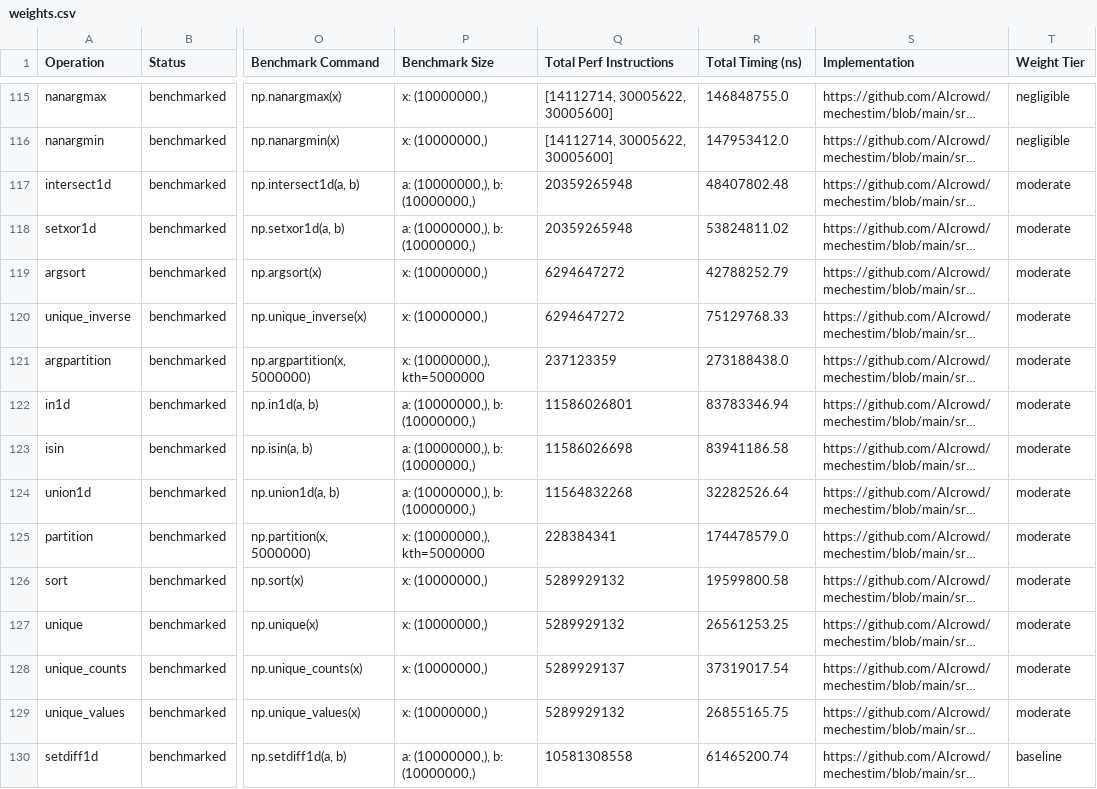
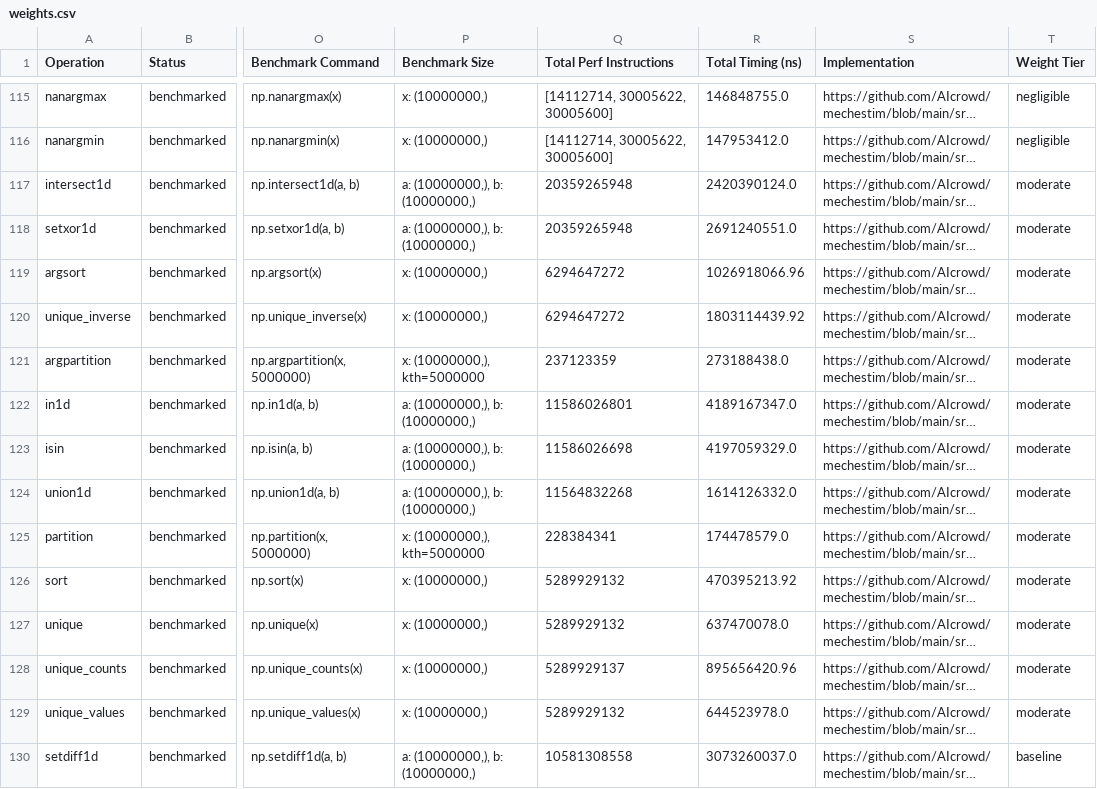
Before and after one commit to AIcrowd/whest, a CSV file: src/mechestim/data/weights.csv, drawn as a sheet; only a part is shown, gaps mark what is left out; long unchanged cells end in …; the diff covers the shown part only; the diff names each change by its address in the sheet, - before the commit and + after, or states it on an @@ line.

Commit message:
data: corrected timing values for 75 ops (sort 3.9ms -> 94ms, etc.)

```diff
--- a/src/mechestim/data/weights.csv
+++ b/src/mechestim/data/weights.csv
-R117 (Total Timing (ns)): 48407802.48
+R117 (Total Timing (ns)): 2420390124.0
-R118 (Total Timing (ns)): 53824811.02
+R118 (Total Timing (ns)): 2691240551.0
-R119 (Total Timing (ns)): 42788252.79
+R119 (Total Timing (ns)): 1026918066.96
-R120 (Total Timing (ns)): 75129768.33
+R120 (Total Timing (ns)): 1803114439.92
-R122 (Total Timing (ns)): 83783346.94
+R122 (Total Timing (ns)): 4189167347.0
-R123 (Total Timing (ns)): 83941186.58
+R123 (Total Timing (ns)): 4197059329.0
-R124 (Total Timing (ns)): 32282526.64
+R124 (Total Timing (ns)): 1614126332.0
-R126 (Total Timing (ns)): 19599800.58
+R126 (Total Timing (ns)): 470395213.92
-R127 (Total Timing (ns)): 26561253.25
+R127 (Total Timing (ns)): 637470078.0
-R128 (Total Timing (ns)): 37319017.54
+R128 (Total Timing (ns)): 895656420.96
-R129 (Total Timing (ns)): 26855165.75
+R129 (Total Timing (ns)): 644523978.0
-R130 (Total Timing (ns)): 61465200.74
+R130 (Total Timing (ns)): 3073260037.0
```
Also changed, not shown: 63 edited cells elsewhere in this file, 1 other file.
